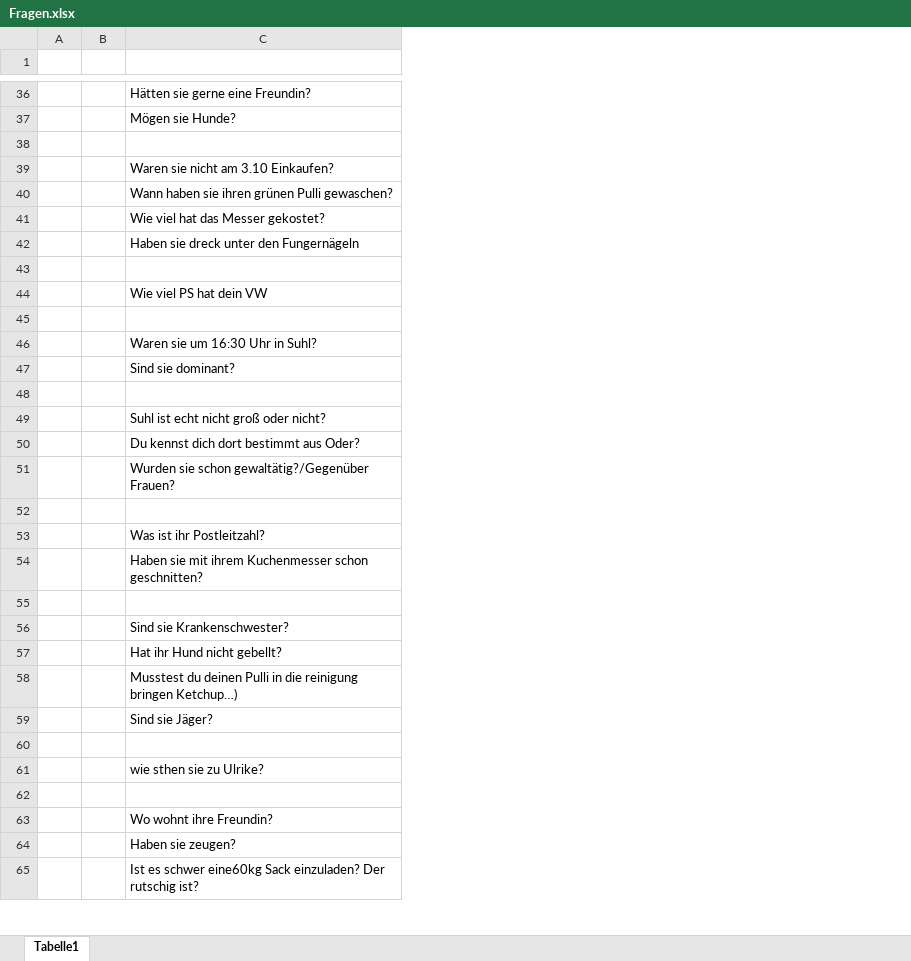
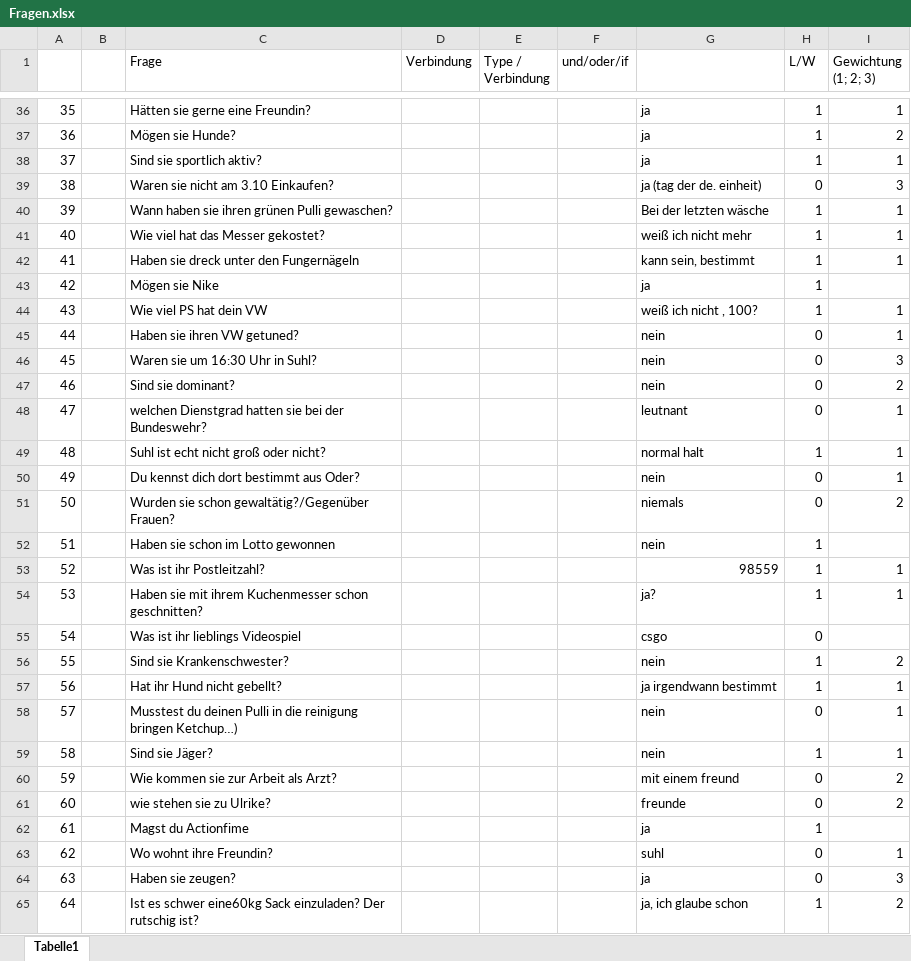
Before and after one commit to marcvs-dev/Luegendetektor, an Excel workbook: dateien/Fragen.xlsx, sheet Tabelle1, drawn as a sheet; only a part is shown, gaps mark what is left out; values as stored, in another font and other column widths than the file's, no cell formats; removed rows and columns are numbered as before the commit, all else as after; the diff covers the shown part only; the diff names each change by its address in the sheet, - before the commit and + after, or states it on an @@ line.

Commit message:
Fragen

```diff
--- a/dateien/Fragen.xlsx (sheet Tabelle1)
+++ b/dateien/Fragen.xlsx (sheet Tabelle1)
-column A, empty
+column A, rows 36-65: 35 | 36 | 37 | 38 | 39 | 40 | 41 | 42 | 43 | 44 | 45 | 46 | 47 | 48 | 49 | 50 | 51 | 52 | 53 | 54 | 55 | 56 | 57 | 58 | 59 | 60 | 61 | 62 | 63 | 64
+column D (Verbindung), empty
+column E (Type / Verbindung), empty
+column F (und/oder/if), empty
+column G, rows 36-65: ja | ja | ja | ja (tag der de. einheit) | Bei der letzten wäsche | weiß ich nicht mehr | kann sein, bestimmt | ja | weiß ich nicht , 100? | nein | nein | nein | leutnant | normal halt | nein | niemals | nein | 98559 | ja? | csgo | nein | ja irgendwann bestimmt | nein | nein | mit einem freund | freunde | ja | suhl | ja | ja, ich glaube schon
+column H (L/W), rows 36-65: 1 | 1 | 1 | 0 | 1 | 1 | 1 | 1 | 1 | 0 | 0 | 0 | 0 | 1 | 0 | 0 | 1 | 1 | 1 | 0 | 1 | 1 | 0 | 1 | 0 | 0 | 1 | 0 | 0 | 1
+column I (Gewichtung (1; 2; 3)), rows 36-65: 1 | 2 | 1 | 3 | 1 | 1 | 1 |  | 1 | 1 | 3 | 2 | 1 | 1 | 1 | 2 |  | 1 | 1 |  | 2 | 1 | 1 | 1 | 2 | 2 |  | 1 | 3 | 2
-row 1: (empty)
+row 1:  |  | Frage | Verbindung | Type / Verbindung | und/oder/if |  | L/W | Gewichtung (1; 2; 3)
-row 38: (empty)
+row 38: 37 |  | Sind sie sportlich aktiv? |  |  |  | ja | 1 | 1
-row 43: (empty)
+row 43: 42 |  | Mögen sie Nike |  |  |  | ja | 1
-row 45: (empty)
+row 45: 44 |  | Haben sie ihren VW getuned? |  |  |  | nein | 0 | 1
-row 48: (empty)
+row 48: 47 |  | welchen Dienstgrad hatten sie bei der Bundeswehr? |  |  |  | leutnant | 0 | 1
-row 52: (empty)
+row 52: 51 |  | Haben sie schon im Lotto gewonnen |  |  |  | nein | 1
-row 55: (empty)
+row 55: 54 |  | Was ist ihr lieblings Videospiel |  |  |  | csgo | 0
-row 60: (empty)
+row 60: 59 |  | Wie kommen sie zur Arbeit als Arzt? |  |  |  | mit einem freund | 0 | 2
-C61 (Frage): wie sthen sie zu Ulrike?
+C61 (Frage): wie stehen sie zu Ulrike?
-row 62: (empty)
+row 62: 61 |  | Magst du Actionfime |  |  |  | ja | 1
```
Also changed, not shown: 57 edited cells elsewhere in this sheet, cell formats, 2 other files.
